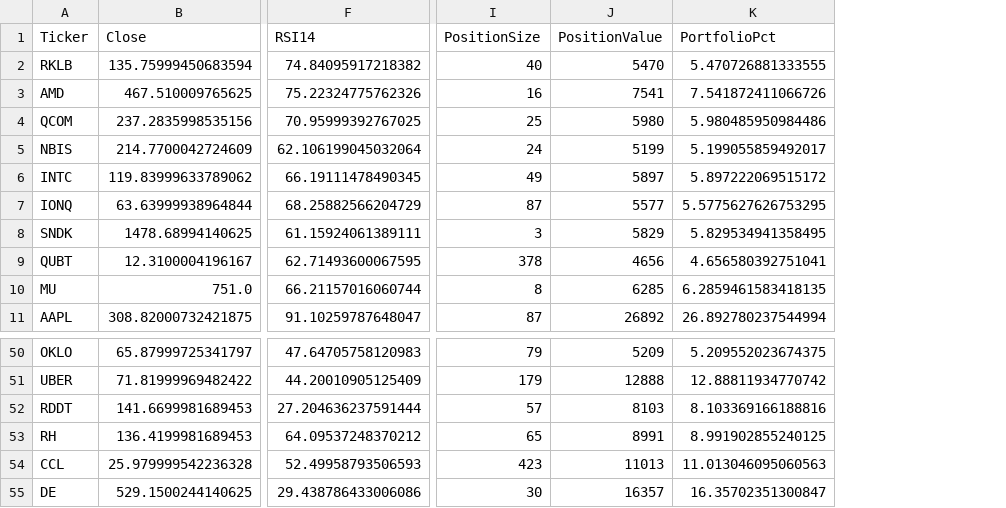
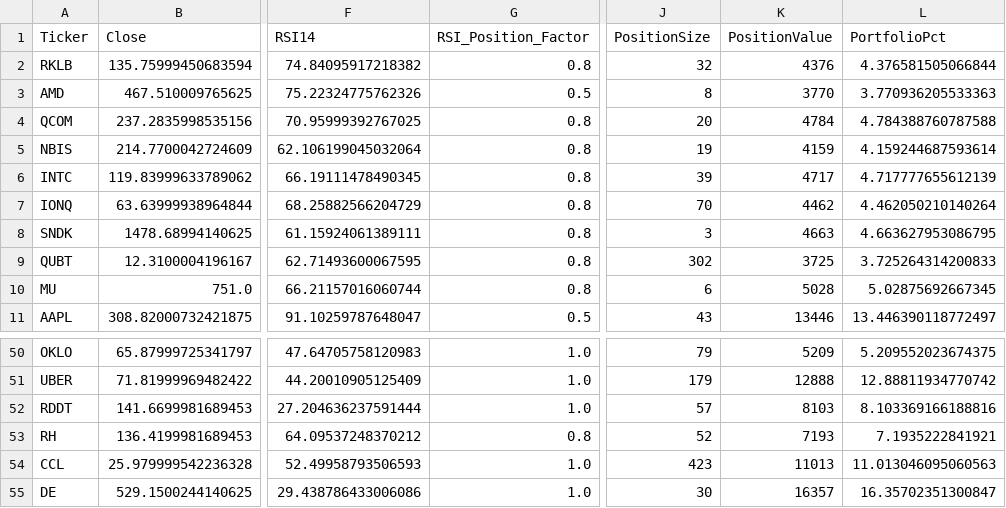
Before and after one commit to RobinFrank777/AI_investing, a CSV file: results/stock_rank.csv, drawn as a sheet; only a part is shown, gaps mark what is left out; addresses are those after the commit; the diff covers the shown part only; the diff names each change by its address in the sheet, - before the commit and + after, or states it on an @@ line.

Commit message:
Use RSI to adjust position size

```diff
--- a/results/stock_rank.csv
+++ b/results/stock_rank.csv
+column G (RSI_Position_Factor), rows 2-11: 0.8 | 0.5 | 0.8 | 0.8 | 0.8 | 0.8 | 0.8 | 0.8 | 0.8 | 0.5; rows 50-55: 1.0 | 1.0 | 1.0 | 0.8 | 1.0 | 1.0
-J2 (PositionSize): 40
+J2 (PositionSize): 32
-K2 (PositionValue): 5470
+K2 (PositionValue): 4376
-L2 (PortfolioPct): 5.470726881333555
+L2 (PortfolioPct): 4.376581505066844
-J3 (PositionSize): 16
+J3 (PositionSize): 8
-K3 (PositionValue): 7541
+K3 (PositionValue): 3770
-L3 (PortfolioPct): 7.541872411066726
+L3 (PortfolioPct): 3.770936205533363
-J4 (PositionSize): 25
+J4 (PositionSize): 20
-K4 (PositionValue): 5980
+K4 (PositionValue): 4784
-L4 (PortfolioPct): 5.980485950984486
+L4 (PortfolioPct): 4.784388760787588
-J5 (PositionSize): 24
+J5 (PositionSize): 19
-K5 (PositionValue): 5199
+K5 (PositionValue): 4159
-L5 (PortfolioPct): 5.199055859492017
+L5 (PortfolioPct): 4.159244687593614
-J6 (PositionSize): 49
+J6 (PositionSize): 39
-K6 (PositionValue): 5897
+K6 (PositionValue): 4717
-L6 (PortfolioPct): 5.897222069515172
+L6 (PortfolioPct): 4.717777655612139
-J7 (PositionSize): 87
+J7 (PositionSize): 70
-K7 (PositionValue): 5577
+K7 (PositionValue): 4462
-L7 (PortfolioPct): 5.5775627626753295
+L7 (PortfolioPct): 4.462050210140264
-K8 (PositionValue): 5829
+K8 (PositionValue): 4663
-L8 (PortfolioPct): 5.829534941358495
+L8 (PortfolioPct): 4.663627953086795
-J9 (PositionSize): 378
+J9 (PositionSize): 302
-K9 (PositionValue): 4656
+K9 (PositionValue): 3725
-L9 (PortfolioPct): 4.656580392751041
+L9 (PortfolioPct): 3.725264314200833
-J10 (PositionSize): 8
+J10 (PositionSize): 6
-K10 (PositionValue): 6285
+K10 (PositionValue): 5028
-L10 (PortfolioPct): 6.2859461583418135
+L10 (PortfolioPct): 5.02875692667345
-J11 (PositionSize): 87
+J11 (PositionSize): 43
-K11 (PositionValue): 26892
+K11 (PositionValue): 13446
-L11 (PortfolioPct): 26.892780237544994
+L11 (PortfolioPct): 13.446390118772497
-J53 (PositionSize): 65
+J53 (PositionSize): 52
-K53 (PositionValue): 8991
+K53 (PositionValue): 7193
-L53 (PortfolioPct): 8.991902855240125
+L53 (PortfolioPct): 7.1935222841921
```
Also changed, not shown: 42 edited cells elsewhere in this file, results/top10.csv, 1 other file.
